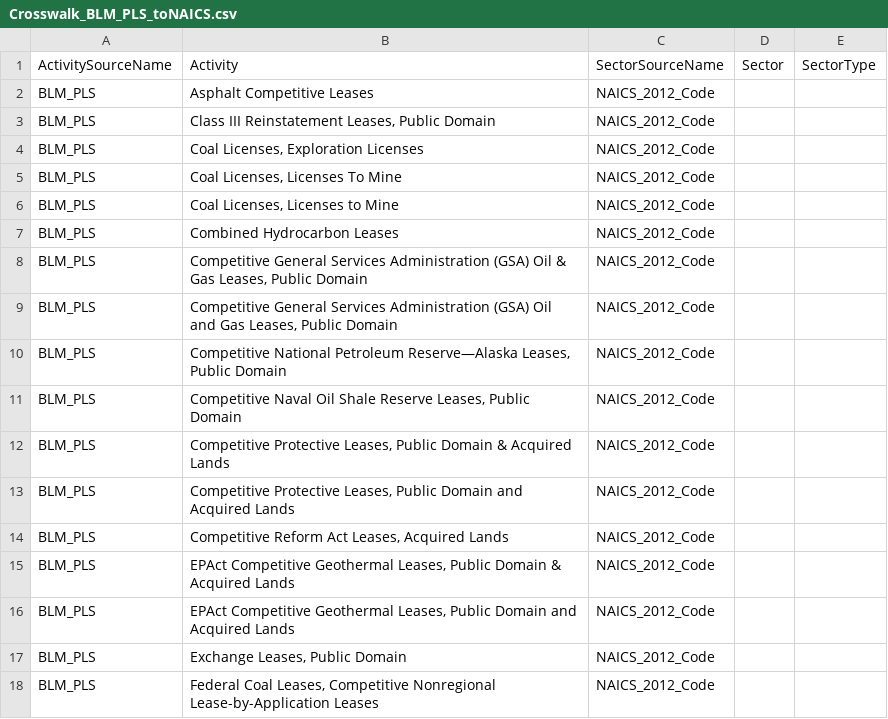
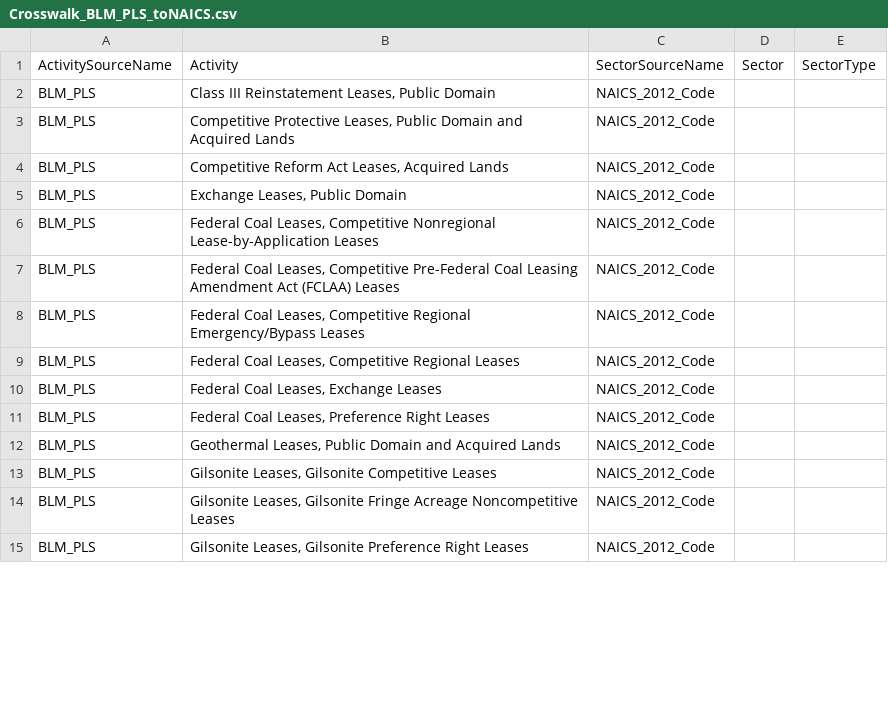
Before and after one commit to USEPA/flowsa, a CSV file: flowsa/data/activitytosectormapping/Crosswalk_BLM_PLS_toNAICS.csv, drawn as a sheet; only a part is shown; the shorter side is filled out with more unchanged rows; removed rows and columns are numbered as before the commit, all else as after; the diff covers the shown part only; the diff names each change by its address in the sheet, - before the commit and + after, or states it on an @@ line.

```diff
--- a/flowsa/data/activitytosectormapping/Crosswalk_BLM_PLS_toNAICS.csv
+++ b/flowsa/data/activitytosectormapping/Crosswalk_BLM_PLS_toNAICS.csv
-row 2: BLM_PLS | Asphalt Competitive Leases | NAICS_2012_Code
-row 4: BLM_PLS | Coal Licenses, Exploration Licenses | NAICS_2012_Code
-row 5: BLM_PLS | Coal Licenses, Licenses To Mine | NAICS_2012_Code
-row 6: BLM_PLS | Coal Licenses, Licenses to Mine | NAICS_2012_Code
-row 7: BLM_PLS | Combined Hydrocarbon Leases | NAICS_2012_Code
-row 8: BLM_PLS | Competitive General Services Administration (GSA) Oil & Gas Leases, Public Domain | NAICS_2012_Code
-row 9: BLM_PLS | Competitive General Services Administration (GSA) Oil and Gas Leases, Public Domain | NAICS_2012_Code
-row 10: BLM_PLS | Competitive National Petroleum Reserve—Alaska Leases, Public Domain | NAICS_2012_Code
-row 11: BLM_PLS | Competitive Naval Oil Shale Reserve Leases, Public Domain | NAICS_2012_Code
-row 12: BLM_PLS | Competitive Protective Leases, Public Domain & Acquired Lands | NAICS_2012_Code
-row 15: BLM_PLS | EPAct Competitive Geothermal Leases, Public Domain & Acquired Lands | NAICS_2012_Code
-row 16: BLM_PLS | EPAct Competitive Geothermal Leases, Public Domain and Acquired Lands | NAICS_2012_Code
```
Also changed, not shown: 14 added rows, 11 removed rows and 4 edited cells elsewhere in this file.
